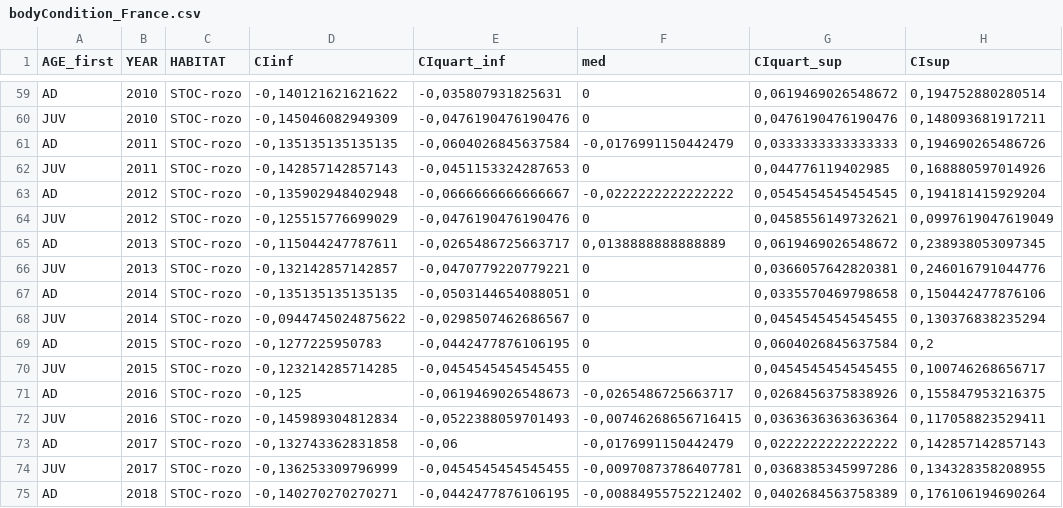
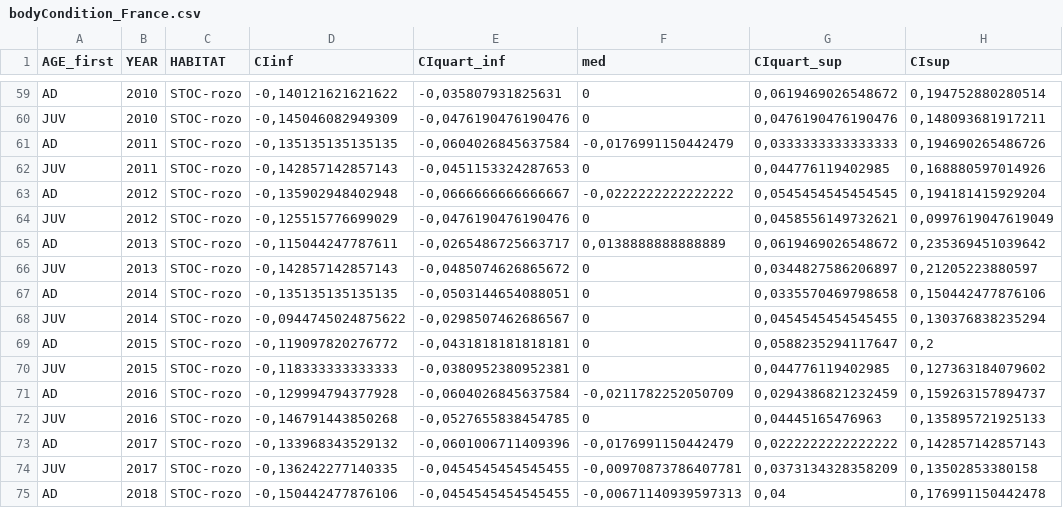
Before and after one commit to 6-telles/STOC_reporting-master, a CSV file: data_France/bodyCondition_France.csv, drawn as a sheet; only a part is shown, gaps mark what is left out; the diff covers the shown part only.

Commit message:
Update bodyCondition_France.csv

```diff
--- a/data_France/bodyCondition_France.csv
+++ b/data_France/bodyCondition_France.csv
@@ -64,12 +64,12 @@
 "JUV";2012;"STOC-rozo";-0,125515776699029;-0,0476190476190476;0;0,0458556149732621;0,0997619047619049
-"AD";2013;"STOC-rozo";-0,115044247787611;-0,0265486725663717;0,0138888888888889;0,0619469026548672;0,238938053097345
-"JUV";2013;"STOC-rozo";-0,132142857142857;-0,0470779220779221;0;0,0366057642820381;0,246016791044776
+"AD";2013;"STOC-rozo";-0,115044247787611;-0,0265486725663717;0,0138888888888889;0,0619469026548672;0,235369451039642
+"JUV";2013;"STOC-rozo";-0,142857142857143;-0,0485074626865672;0;0,0344827586206897;0,21205223880597
 "AD";2014;"STOC-rozo";-0,135135135135135;-0,0503144654088051;0;0,0335570469798658;0,150442477876106
 "JUV";2014;"STOC-rozo";-0,0944745024875622;-0,0298507462686567;0;0,0454545454545455;0,130376838235294
-"AD";2015;"STOC-rozo";-0,1277225950783;-0,0442477876106195;0;0,0604026845637584;0,2
-"JUV";2015;"STOC-rozo";-0,123214285714285;-0,0454545454545455;0;0,0454545454545455;0,100746268656717
-"AD";2016;"STOC-rozo";-0,125;-0,0619469026548673;-0,0265486725663717;0,0268456375838926;0,155847953216375
-"JUV";2016;"STOC-rozo";-0,145989304812834;-0,0522388059701493;-0,00746268656716415;0,0363636363636364;0,117058823529411
-"AD";2017;"STOC-rozo";-0,132743362831858;-0,06;-0,0176991150442479;0,0222222222222222;0,142857142857143
-"JUV";2017;"STOC-rozo";-0,136253309796999;-0,0454545454545455;-0,00970873786407781;0,0368385345997286;0,134328358208955
-"AD";2018;"STOC-rozo";-0,140270270270271;-0,0442477876106195;-0,00884955752212402;0,0402684563758389;0,176106194690264
+"AD";2015;"STOC-rozo";-0,119097820276772;-0,0431818181818181;0;0,0588235294117647;0,2
+"JUV";2015;"STOC-rozo";-0,118333333333333;-0,0380952380952381;0;0,044776119402985;0,127363184079602
+"AD";2016;"STOC-rozo";-0,129994794377928;-0,0604026845637584;-0,0211782252050709;0,0294386821232459;0,159263157894737
+"JUV";2016;"STOC-rozo";-0,146791443850268;-0,0527655838454785;0;0,04445165476963;0,135895721925133
+"AD";2017;"STOC-rozo";-0,133968343529132;-0,0601006711409396;-0,0176991150442479;0,0222222222222222;0,142857142857143
+"JUV";2017;"STOC-rozo";-0,136242277140335;-0,0454545454545455;-0,00970873786407781;0,0373134328358209;0,13502853380158
+"AD";2018;"STOC-rozo";-0,150442477876106;-0,0454545454545455;-0,00671140939597313;0,04;0,176991150442478
```
Also changed, not shown: 52 edited cells elsewhere in this file.
